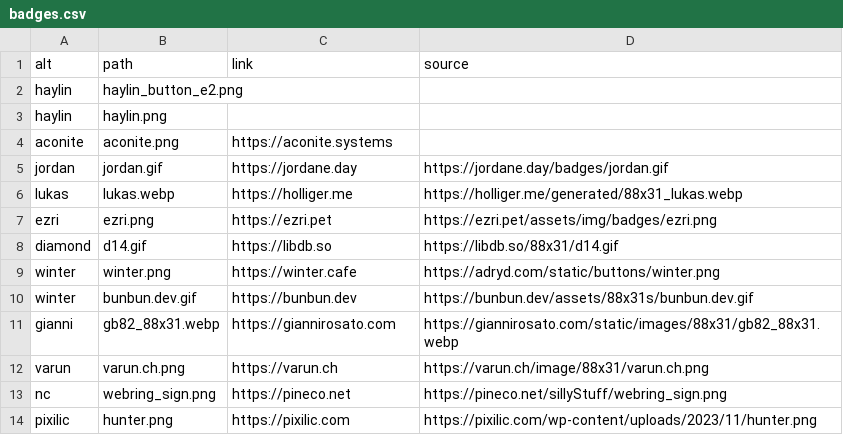
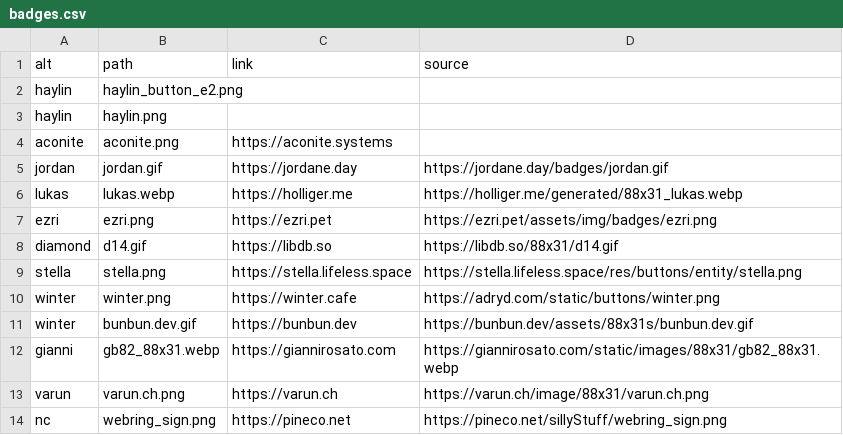
Before and after one commit to haylinmoore/hive, a CSV file: web/www/content/badges.csv, drawn as a sheet; only a part is shown; the shorter side is filled out with more unchanged rows.

Commit message:
web/www: add stella badge

```diff
--- a/web/www/content/badges.csv
+++ b/web/www/content/badges.csv
@@ -8,2 +8,3 @@ ezri,ezri.png,https://ezri.pet,https://ezri.pet/assets/img/badges/ezri.png
 diamond,d14.gif,https://libdb.so,https://libdb.so/88x31/d14.gif
+stella,stella.png,https://stella.lifeless.space,https://stella.lifeless.space/res/buttons/entity/stella.png
 winter,winter.png,https://winter.cafe,https://adryd.com/static/buttons/winter.png
```
Also changed, not shown: 1 other file.
